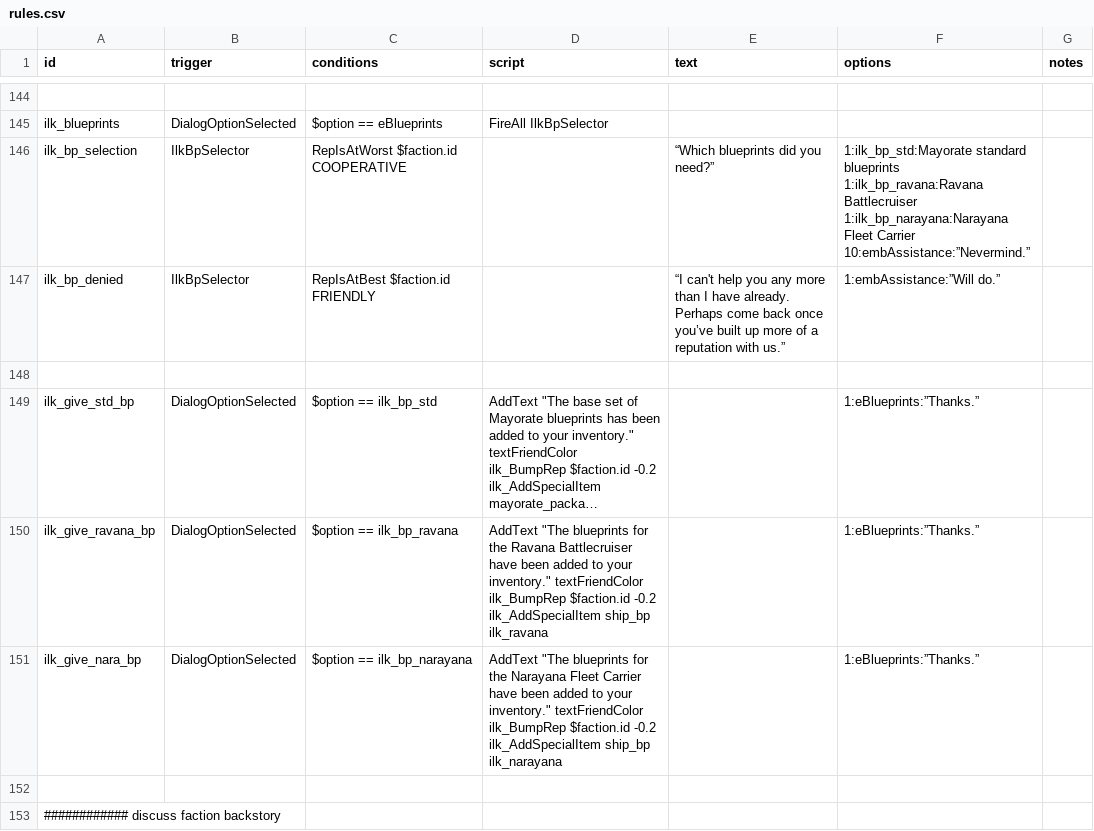
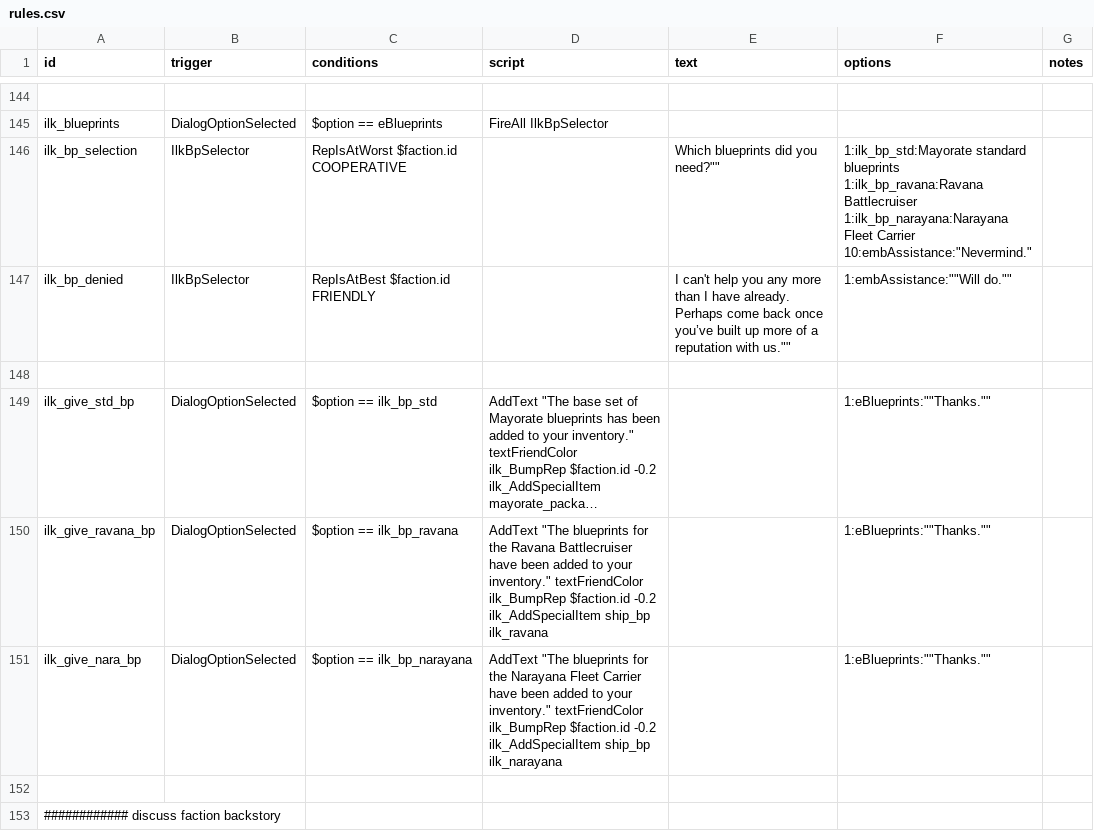
Before and after one commit to jstaf/mayorate, a CSV file: data/campaign/rules.csv, drawn as a sheet; only a part is shown, gaps mark what is left out; long unchanged cells end in …; ↵ is a line break in a cell; the diff covers the shown part only; the diff names each change by its address in the sheet, - before the commit and + after, or states it on an @@ line.

```diff
--- a/data/campaign/rules.csv
+++ b/data/campaign/rules.csv
-E146 (text): “Which blueprints did you need?”
+E146 (text): Which blueprints did you need?""
-F146 (options): …Fleet Carrier ↵ 10:embAssistance:”Nevermind.”
+F146 (options): …Fleet Carrier ↵ 10:embAssistance:"Nevermind."
-E147 (text): “I can't help you any more than I have already. Perhaps come back once you’ve built up more of a reputation with us.”
+E147 (text): I can't help you any more than I have already. Perhaps come back once you’ve built up more of a reputation with us.""
-F147 (options): 1:embAssistance:”Will do.”
+F147 (options): 1:embAssistance:""Will do.""
-F149:F151 (options): 1:eBlueprints:”Thanks.”
+F149:F151 (options): 1:eBlueprints:""Thanks.""
```
Also changed, not shown: 128 edited cells elsewhere in this file.
